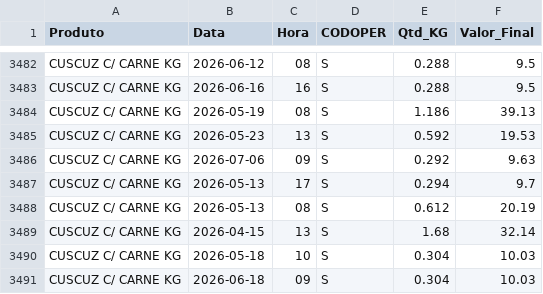
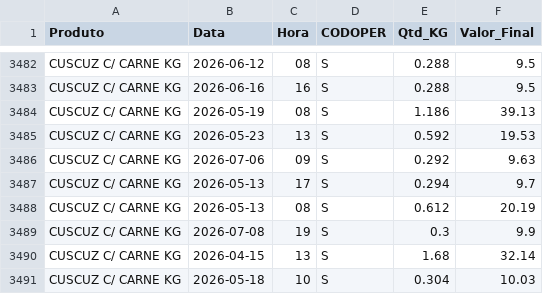
Before and after one commit to hadassagarcia/RotiFluxo, a CSV file: vendas_filial2.csv, drawn as a sheet; only a part is shown, gaps mark what is left out; the shorter side is filled out with more unchanged rows.

Commit message:
Atualização de Performance

```diff
--- a/vendas_filial2.csv
+++ b/vendas_filial2.csv
@@ -3488,2 +3488,3 @@ CUSCUZ C/ CARNE KG,2026-05-13,17,S,0.294,9.7
 CUSCUZ C/ CARNE KG,2026-05-13,08,S,0.612,20.19
+CUSCUZ C/ CARNE KG,2026-07-08,19,S,0.3,9.9
 CUSCUZ C/ CARNE KG,2026-04-15,13,S,1.68,32.14
```
